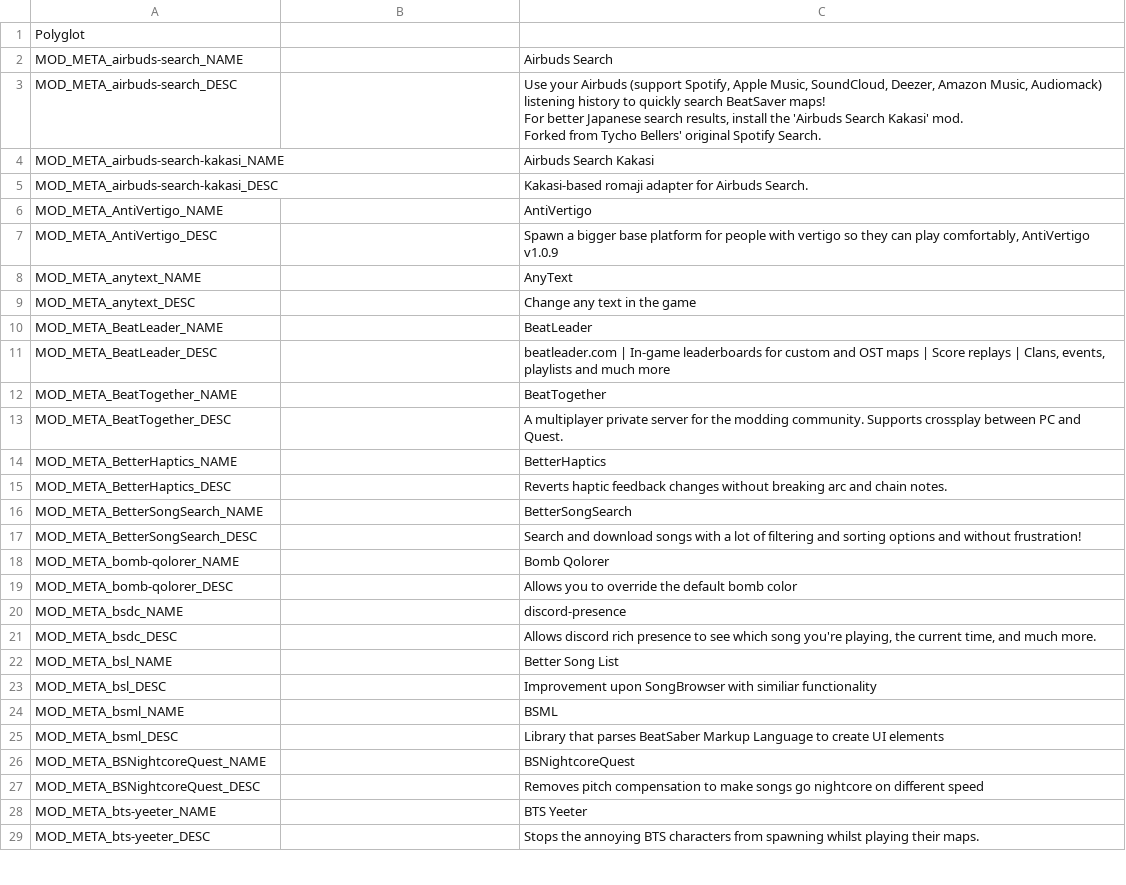
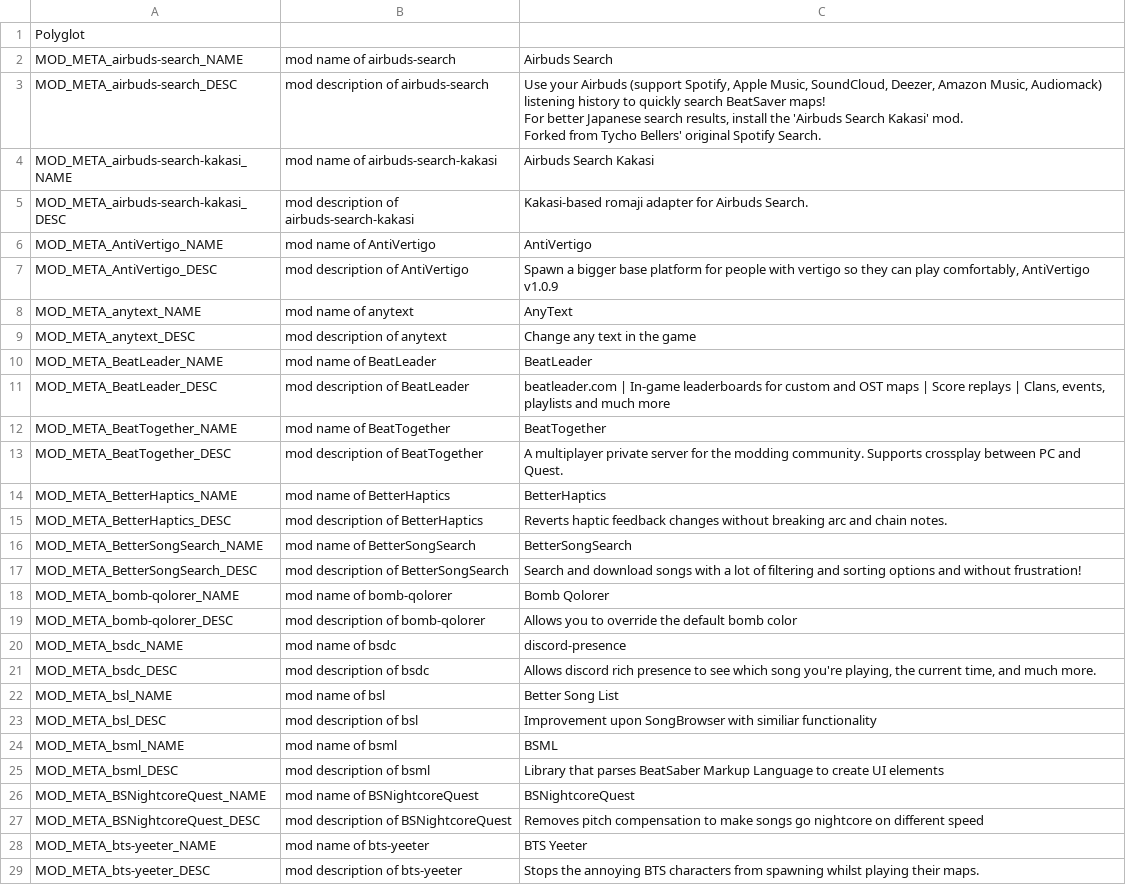
Before and after one commit to frto027/ssl10n.csv, a CSV file: mods/ModMetadata.csv, drawn as a sheet; only a part is shown; the diff covers the shown part only.

```diff
--- a/mods/ModMetadata.csv
+++ b/mods/ModMetadata.csv
@@ -1,31 +1,31 @@
 Polyglot,,
-MOD_META_airbuds-search_NAME,,Airbuds Search
-MOD_META_airbuds-search_DESC,,"Use your Airbuds (support Spotify, Apple Music, SoundCloud, Deezer, Amazon Music, Audiomack) listening history to quickly search BeatSaver maps!
-For better Japanese search results, install the 'Airbuds Search Kakasi' mod.
-Forked from Tycho Bellers' original Spotify Search."
-MOD_META_airbuds-search-kakasi_NAME,,Airbuds Search Kakasi
-MOD_META_airbuds-search-kakasi_DESC,,Kakasi-based romaji adapter for Airbuds Search.
-MOD_META_AntiVertigo_NAME,,AntiVertigo
-MOD_META_AntiVertigo_DESC,,"Spawn a bigger base platform for people with vertigo so they can play comfortably, AntiVertigo v1.0.9"
-MOD_META_anytext_NAME,,AnyText
-MOD_META_anytext_DESC,,Change any text in the game
-MOD_META_BeatLeader_NAME,,BeatLeader
-MOD_META_BeatLeader_DESC,,"beatleader.com | In-game leaderboards for custom and OST maps | Score replays | Clans, events, playlists and much more"
-MOD_META_BeatTogether_NAME,,BeatTogether
-MOD_META_BeatTogether_DESC,,A multiplayer private server for the modding community. Supports crossplay between PC and Quest.
-MOD_META_BetterHaptics_NAME,,BetterHaptics
-MOD_META_BetterHaptics_DESC,,Reverts haptic feedback changes without breaking arc and chain notes.
-MOD_META_BetterSongSearch_NAME,,BetterSongSearch
-MOD_META_BetterSongSearch_DESC,,Search and download songs with a lot of filtering and sorting options and without frustration!
-MOD_META_bomb-qolorer_NAME,,Bomb Qolorer
-MOD_META_bomb-qolorer_DESC,,Allows you to override the default bomb color
-MOD_META_bsdc_NAME,,discord-presence
-MOD_META_bsdc_DESC,,"Allows discord rich presence to see which song you're playing, the current time, and much more."
-MOD_META_bsl_NAME,,Better Song List
-MOD_META_bsl_DESC,,Improvement upon SongBrowser with similiar functionality
-MOD_META_bsml_NAME,,BSML
-MOD_META_bsml_DESC,,Library that parses BeatSaber Markup Language to create UI elements
-MOD_META_BSNightcoreQuest_NAME,,BSNightcoreQuest
-MOD_META_BSNightcoreQuest_DESC,,Removes pitch compensation to make songs go nightcore on different speed
-MOD_META_bts-yeeter_NAME,,BTS Yeeter
-MOD_META_bts-yeeter_DESC,,Stops the annoying BTS characters from spawning whilst playing their maps.
+MOD_META_airbuds-search_NAME,mod name of airbuds-search,Airbuds Search
+MOD_META_airbuds-search_DESC,mod description of airbuds-search,"Use your Airbuds (support Spotify, Apple Music, SoundCloud, Deezer, Amazon Music, Audiomack) listening history to quickly search BeatSaver maps!
+For better Japanese search results, install the 'Airbuds Search Kakasi' mod.
+Forked from Tycho Bellers' original Spotify Search."
+MOD_META_airbuds-search-kakasi_NAME,mod name of airbuds-search-kakasi,Airbuds Search Kakasi
+MOD_META_airbuds-search-kakasi_DESC,mod description of airbuds-search-kakasi,Kakasi-based romaji adapter for Airbuds Search.
+MOD_META_AntiVertigo_NAME,mod name of AntiVertigo,AntiVertigo
+MOD_META_AntiVertigo_DESC,mod description of AntiVertigo,"Spawn a bigger base platform for people with vertigo so they can play comfortably, AntiVertigo v1.0.9"
+MOD_META_anytext_NAME,mod name of anytext,AnyText
+MOD_META_anytext_DESC,mod description of anytext,Change any text in the game
+MOD_META_BeatLeader_NAME,mod name of BeatLeader,BeatLeader
+MOD_META_BeatLeader_DESC,mod description of BeatLeader,"beatleader.com | In-game leaderboards for custom and OST maps | Score replays | Clans, events, playlists and much more"
+MOD_META_BeatTogether_NAME,mod name of BeatTogether,BeatTogether
+MOD_META_BeatTogether_DESC,mod description of BeatTogether,A multiplayer private server for the modding community. Supports crossplay between PC and Quest.
+MOD_META_BetterHaptics_NAME,mod name of BetterHaptics,BetterHaptics
+MOD_META_BetterHaptics_DESC,mod description of BetterHaptics,Reverts haptic feedback changes without breaking arc and chain notes.
+MOD_META_BetterSongSearch_NAME,mod name of BetterSongSearch,BetterSongSearch
+MOD_META_BetterSongSearch_DESC,mod description of BetterSongSearch,Search and download songs with a lot of filtering and sorting options and without frustration!
+MOD_META_bomb-qolorer_NAME,mod name of bomb-qolorer,Bomb Qolorer
+MOD_META_bomb-qolorer_DESC,mod description of bomb-qolorer,Allows you to override the default bomb color
+MOD_META_bsdc_NAME,mod name of bsdc,discord-presence
+MOD_META_bsdc_DESC,mod description of bsdc,"Allows discord rich presence to see which song you're playing, the current time, and much more."
+MOD_META_bsl_NAME,mod name of bsl,Better Song List
+MOD_META_bsl_DESC,mod description of bsl,Improvement upon SongBrowser with similiar functionality
+MOD_META_bsml_NAME,mod name of bsml,BSML
+MOD_META_bsml_DESC,mod description of bsml,Library that parses BeatSaber Markup Language to create UI elements
+MOD_META_BSNightcoreQuest_NAME,mod name of BSNightcoreQuest,BSNightcoreQuest
+MOD_META_BSNightcoreQuest_DESC,mod description of BSNightcoreQuest,Removes pitch compensation to make songs go nightcore on different speed
+MOD_META_bts-yeeter_NAME,mod name of bts-yeeter,BTS Yeeter
+MOD_META_bts-yeeter_DESC,mod description of bts-yeeter,Stops the annoying BTS characters from spawning whilst playing their maps.
```
Also changed, not shown: 132 edited cells elsewhere in this file, 1 other file.
